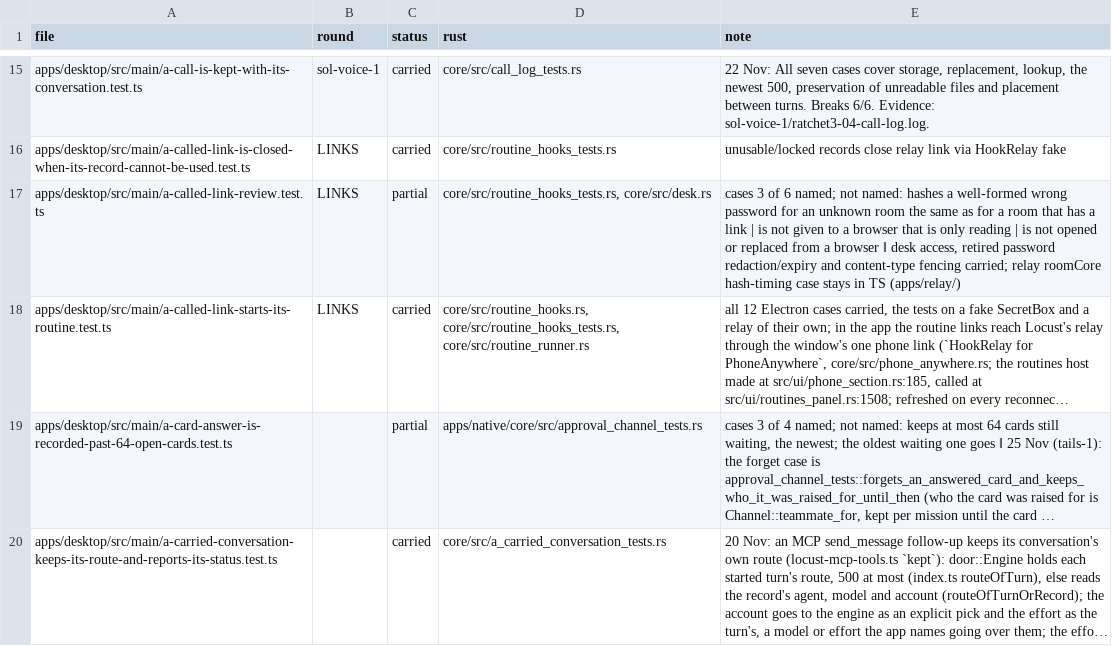
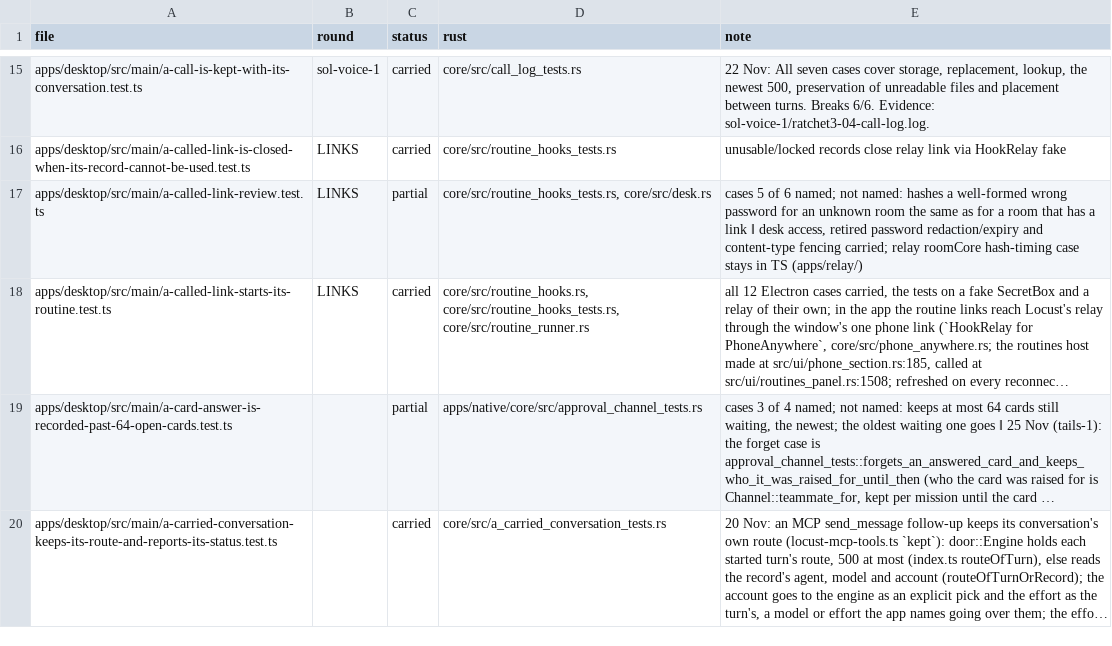
Before and after one commit to StopBanning/locust, a TSV file: apps/native/parity/tests.tsv, drawn as a sheet; only a part is shown, gaps mark what is left out; long unchanged cells end in …; the diff covers the shown part only; the diff names each change by its address in the sheet, - before the commit and + after, or states it on an @@ line.

```diff
--- a/apps/native/parity/tests.tsv
+++ b/apps/native/parity/tests.tsv
-E17 (note): cases 3 of 6 named; not named: hashes a well-formed wrong password for an unknown room the same as for a room that has a link | is not given to a browser that is only reading | is not opened or replaced from a browser ‖ desk…
+E17 (note): cases 5 of 6 named; not named: hashes a well-formed wrong password for an unknown room the same as for a room that has a link ‖ desk…
```
Also changed, not shown: 3 edited cells elsewhere in this file, 1 other file.
